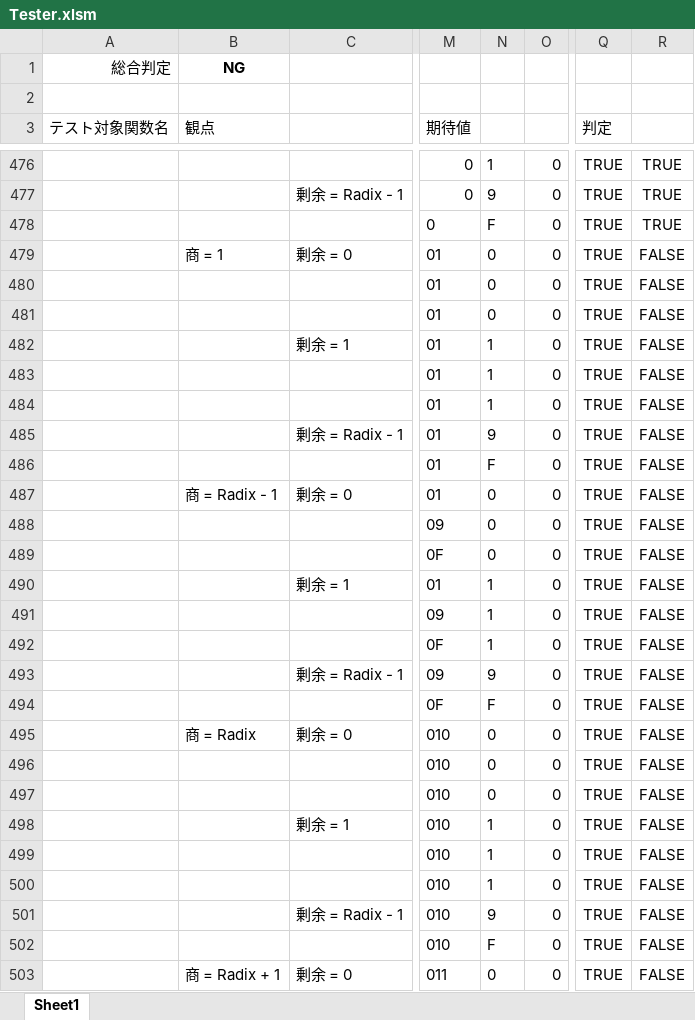
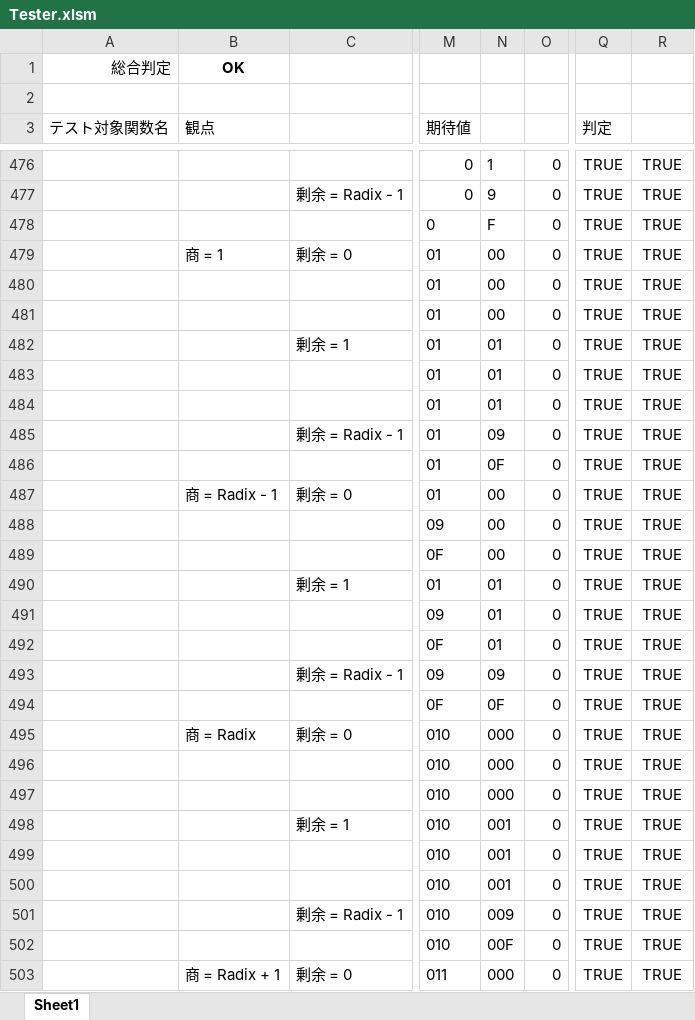
Before and after one commit to yakenohara/VBA-BaseNNumericString, an Excel workbook: Tester.xlsm, sheet Sheet1, drawn as a sheet; only a part is shown, gaps mark what is left out; values as stored, in another font and other column widths than the file's, no borders; conditional formats not drawn; the diff covers the shown part only; the diff names each change by its address in the sheet, - before the commit and + after, or states it on an @@ line.

Commit message:
divide関数がデグレしていない事を確認

```diff
--- a/Tester.xlsm (sheet Sheet1)
+++ b/Tester.xlsm (sheet Sheet1)
-B1 (観点): NG
+B1 (観点): OK
-N479:N481: 0
+N479:N481: 00
-R479:R503: FALSE
+R479:R503: TRUE
-N482:N484: 1
+N482:N484: 01
-N485: 9
+N485: 09
-N486: F
+N486: 0F
-N487:N489: 0
+N487:N489: 00
-N490:N492: 1
+N490:N492: 01
-N493: 9
+N493: 09
-N494: F
+N494: 0F
-N495:N497: 0
+N495:N497: 000
-N498:N500: 1
+N498:N500: 001
-N501: 9
+N501: 009
-N502: F
+N502: 00F
-N503: 0
+N503: 000
```
Also changed, not shown: 144 edited cells elsewhere in this sheet.
